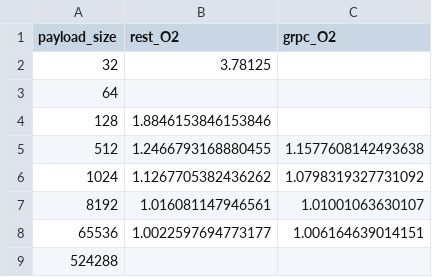
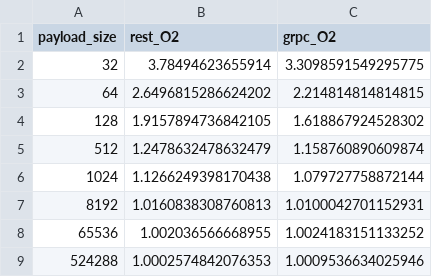
Before and after one commit to kartikeya-dimri/Network-Overhead-REST-vs-gRPC, a CSV file: metrics/aggregated/header_body_ratio.csv, drawn as a sheet.

```diff
--- a/metrics/aggregated/header_body_ratio.csv
+++ b/metrics/aggregated/header_body_ratio.csv
@@ -1,9 +1,9 @@
 payload_size,rest_O2,grpc_O2
-32,3.78125,
-64,,
-128,1.8846153846153846,
-512,1.2466793168880455,1.1577608142493638
-1024,1.1267705382436262,1.0798319327731092
-8192,1.016081147946561,1.01001063630107
-65536,1.0022597694773177,1.006164639014151
-524288,,
+32,3.78494623655914,3.3098591549295775
+64,2.6496815286624202,2.214814814814815
+128,1.9157894736842105,1.618867924528302
+512,1.2478632478632479,1.158760890609874
+1024,1.1266249398170438,1.079727758872144
+8192,1.0160838308760813,1.0100042701152931
+65536,1.002036566668955,1.0024183151133252
+524288,1.0002574842076353,1.0009536634025946
```
Also changed, not shown: metrics/aggregated/overhead_decomposition.csv, metrics/aggregated/overhead_ratio.csv, 4 other files.
